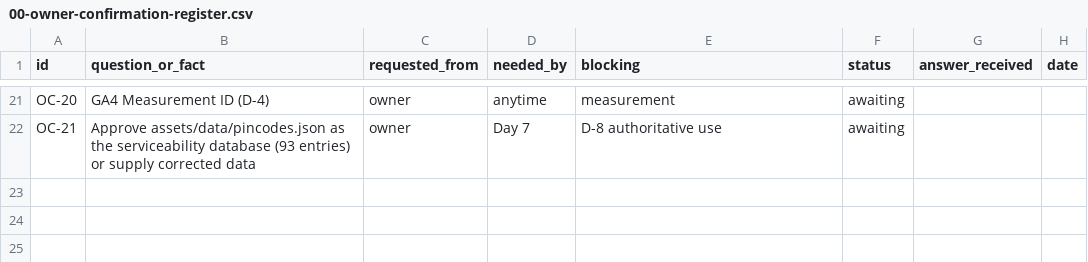
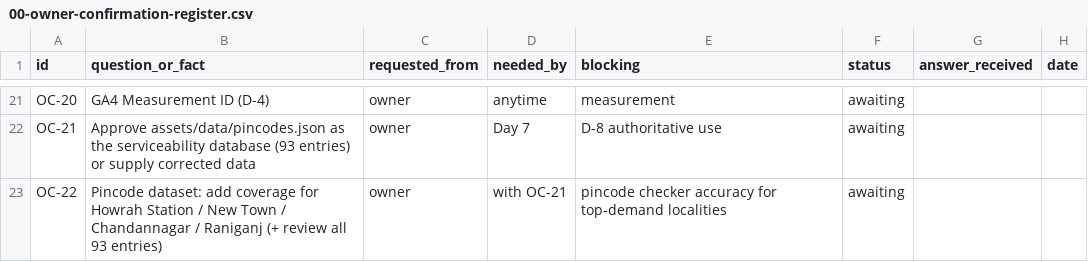
Before and after one commit to Amaan112005/maharani-beverages-website, a CSV file: research/zenith-growth-transformation/00-governance/00-owner-confirmation-register.csv, drawn as a sheet; only a part is shown, gaps mark what is left out.

Commit message:
content+research(sprint-2): bottle-label guide article, locality wave-1 selection
Content (Cluster A P1, G3-aligned with Phase-1 verified timeline):
- NEW /blog/how-to-read-packaged-water-bottle-label-india — 7-check label
  guide, answer-first, red-flags box, 4 visible FAQs 1:1 with FAQPage
  schema, Article schema with compliance byline, sourced regulatory
  wording (Gazette 17 Oct 2024 / testing scheme 1 Jan 2026), soft CTA.
  Wired into blog index + sitemap (482 URLs). Fact-check slots from the
  brief honoured (no unverified product claims; customer care = public
  WhatsApp number).

Local SEO research:
- locality-wave1-selection.csv: 65 localities demand-ranked from real
  GSC data; 30 W1 candidates; finds protected pages lead demand and
  4 top-demand localities have zero pincode coverage -> OC-22 raised
- wave-1 brief: 3-slot differentiation design, owner-fact gated,
  pre-registered E11 measurement

Battery: article strict-parse + JSON-LD + FAQ 1:1 verified; crawl clean.

```diff
--- a/research/zenith-growth-transformation/00-governance/00-owner-confirmation-register.csv
+++ b/research/zenith-growth-transformation/00-governance/00-owner-confirmation-register.csv
@@ -22 +22,2 @@ OC-20,GA4 Measurement ID (D-4),owner,anytime,measurement,awaiting,,,
 OC-21,Approve assets/data/pincodes.json as the serviceability database (93 entries) or supply corrected data,owner,Day 7,D-8 authoritative use,awaiting,,
+OC-22,Pincode dataset: add coverage for Howrah Station / New Town / Chandannagar / Raniganj (+ review all 93 entries),owner,with OC-21,pincode checker accuracy for top-demand localities,awaiting,,
```
Also changed, not shown: 5 other files.
